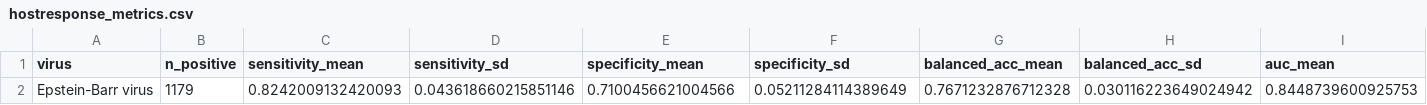
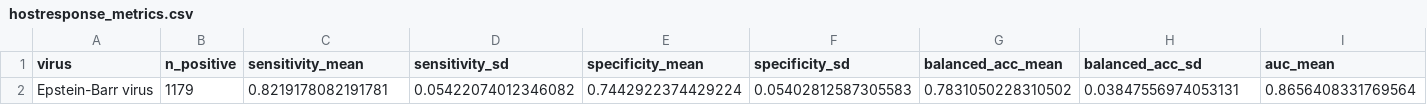
Before and after one commit to mdmanurung/ViralScan, a CSV file: results/hostresponse_ebv_matched/hostresponse_metrics.csv, drawn as a sheet; only a part is shown; removed rows and columns are numbered as before the commit, all else as after; rows hold the shown columns only; the diff names each change by its address in the sheet, - before the commit and + after, or states it on an @@ line.

```diff
--- a/results/hostresponse_ebv_matched/hostresponse_metrics.csv
+++ b/results/hostresponse_ebv_matched/hostresponse_metrics.csv
-row 2: Epstein-Barr virus | 1179 | 0.8242009132420093 | 0.043618660215851146 | 0.7100456621004566 | 0.05211284114389649 | 0.7671232876712328 | 0.030116223649024942 | 0.8448739600925753
+row 2: Epstein-Barr virus | 1179 | 0.8219178082191781 | 0.05422074012346082 | 0.7442922374429224 | 0.05402812587305583 | 0.7831050228310502 | 0.03847556974053131 | 0.8656408331769564
```
Also changed, not shown: results/hostresponse_ebv_matched/hostresponse_summary.tsv, 16 other files.
